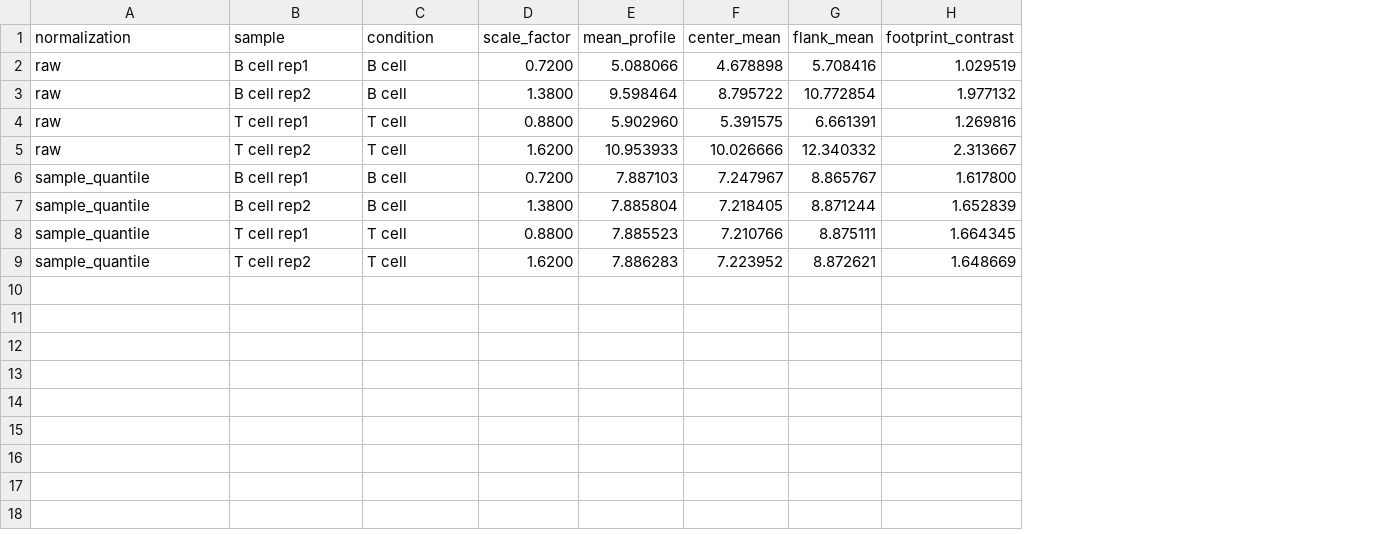
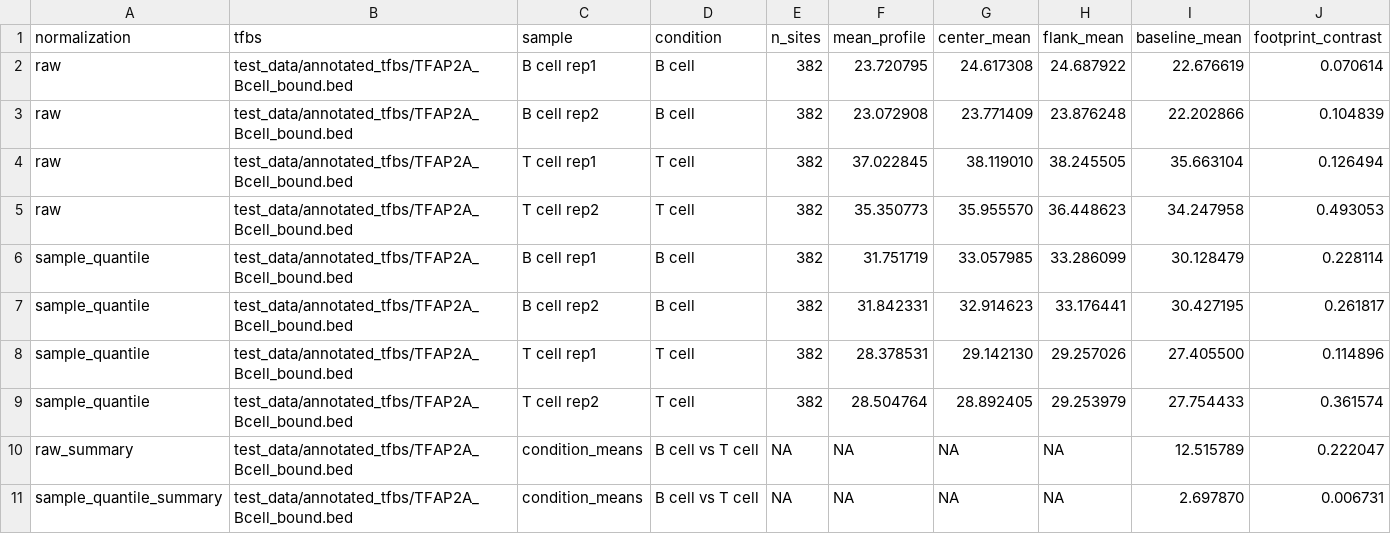
Before and after one commit to oncologylab/fp-tools, a TSV file: paper/manuscript/figures/normalization_effect.tsv, drawn as a sheet; removed rows and columns are numbered as before the commit, all else as after; the diff names each change by its address in the sheet, - before the commit and + after, or states it on an @@ line.

Commit message:
Use real footprint aggregate for normalization figure

```diff
--- a/paper/manuscript/figures/normalization_effect.tsv
+++ b/paper/manuscript/figures/normalization_effect.tsv
+column B (tfbs), rows 2-9: all test_data/annotated_tfbs/TFAP2A_Bcell_bound.bed
-column D (scale_factor), rows 2-9: 0.7200 | 1.3800 | 0.8800 | 1.6200 | 0.7200 | 1.3800 | 0.8800 | 1.6200
+column E (n_sites), rows 2-9: all 382
+column I (baseline_mean), rows 2-9: 22.676619 | 22.202866 | 35.663104 | 34.247958 | 30.128479 | 30.427195 | 27.405500 | 27.754433
-F2 (mean_profile): 5.088066
+F2 (mean_profile): 23.720795
-G2 (center_mean): 4.678898
+G2 (center_mean): 24.617308
-H2 (flank_mean): 5.708416
+H2 (flank_mean): 24.687922
-J2 (footprint_contrast): 1.029519
+J2 (footprint_contrast): 0.070614
-F3 (mean_profile): 9.598464
+F3 (mean_profile): 23.072908
-G3 (center_mean): 8.795722
+G3 (center_mean): 23.771409
-H3 (flank_mean): 10.772854
+H3 (flank_mean): 23.876248
-J3 (footprint_contrast): 1.977132
+J3 (footprint_contrast): 0.104839
-F4 (mean_profile): 5.902960
+F4 (mean_profile): 37.022845
-G4 (center_mean): 5.391575
+G4 (center_mean): 38.119010
-H4 (flank_mean): 6.661391
+H4 (flank_mean): 38.245505
-J4 (footprint_contrast): 1.269816
+J4 (footprint_contrast): 0.126494
-F5 (mean_profile): 10.953933
+F5 (mean_profile): 35.350773
-G5 (center_mean): 10.026666
+G5 (center_mean): 35.955570
-H5 (flank_mean): 12.340332
+H5 (flank_mean): 36.448623
-J5 (footprint_contrast): 2.313667
+J5 (footprint_contrast): 0.493053
-F6 (mean_profile): 7.887103
+F6 (mean_profile): 31.751719
-G6 (center_mean): 7.247967
+G6 (center_mean): 33.057985
-H6 (flank_mean): 8.865767
+H6 (flank_mean): 33.286099
-J6 (footprint_contrast): 1.617800
+J6 (footprint_contrast): 0.228114
-F7 (mean_profile): 7.885804
+F7 (mean_profile): 31.842331
-G7 (center_mean): 7.218405
+G7 (center_mean): 32.914623
-H7 (flank_mean): 8.871244
+H7 (flank_mean): 33.176441
-J7 (footprint_contrast): 1.652839
+J7 (footprint_contrast): 0.261817
-F8 (mean_profile): 7.885523
+F8 (mean_profile): 28.378531
-G8 (center_mean): 7.210766
+G8 (center_mean): 29.142130
-H8 (flank_mean): 8.875111
+H8 (flank_mean): 29.257026
-J8 (footprint_contrast): 1.664345
+J8 (footprint_contrast): 0.114896
-F9 (mean_profile): 7.886283
+F9 (mean_profile): 28.504764
-G9 (center_mean): 7.223952
+G9 (center_mean): 28.892405
-H9 (flank_mean): 8.872621
+H9 (flank_mean): 29.253979
-J9 (footprint_contrast): 1.648669
+J9 (footprint_contrast): 0.361574
+row 10: raw_summary | test_data/annotated_tfbs/TFAP2A_Bcell_bound.bed | condition_means | B cell vs T cell | NA | NA | NA | NA | 12.515789 | 0.222047
+row 11: sample_quantile_summary | test_data/annotated_tfbs/TFAP2A_Bcell_bound.bed | condition_means | B cell vs T cell | NA | NA | NA | NA | 2.697870 | 0.006731
```
Also changed, not shown: 6 other files.
